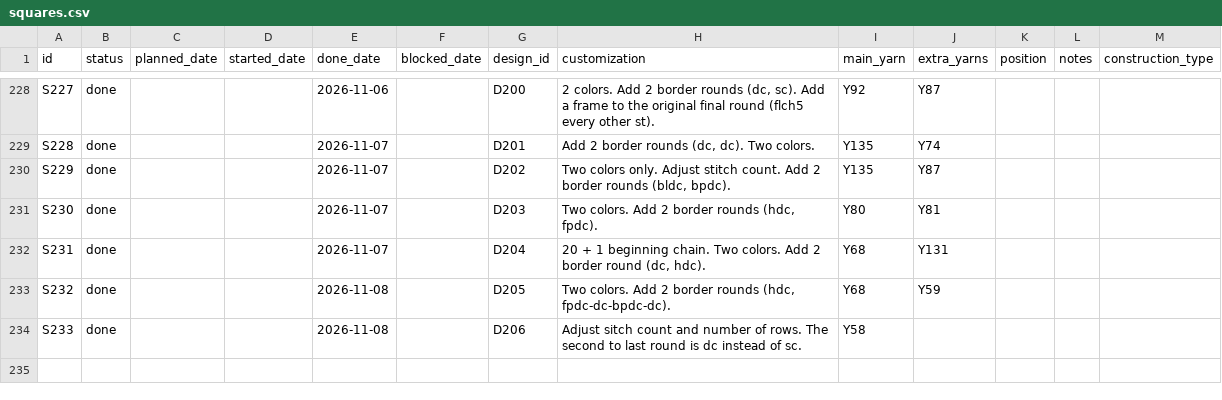
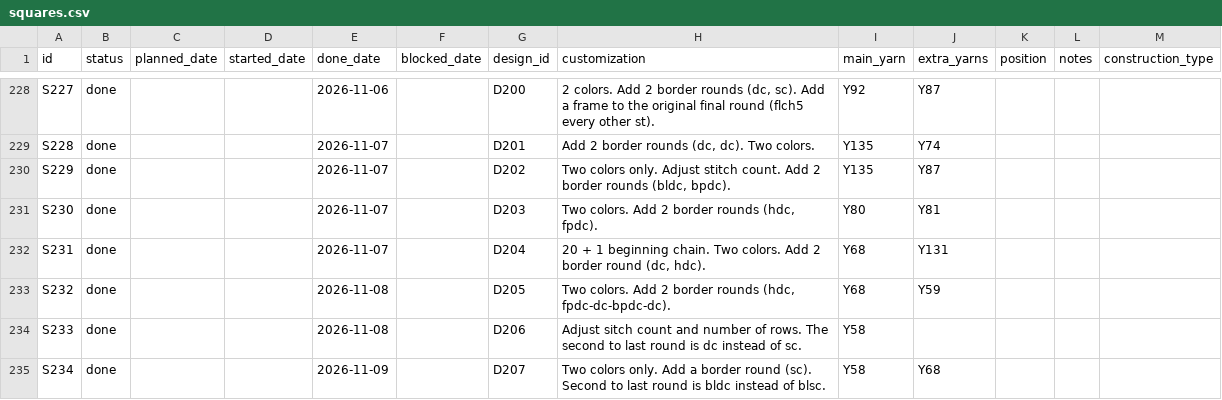
Before and after one commit to anhtr/grannydb, a CSV file: data/squares.csv, drawn as a sheet; only a part is shown, gaps mark what is left out.

Commit message:
Update 1 square
- save squares/S234 — Status: done, Done: 2026-11-09, Design: D207, Customization: Two colors only. Add a border round (sc). Second to last round is bldc instead of blsc., Main colour: Y58, Extra colours: Y68

```diff
--- a/data/squares.csv
+++ b/data/squares.csv
@@ -236 +236,2 @@ S232,done,,,2026-11-08,,D205,"Two colors. Add 2 border rounds (hdc, fpdc-dc-bpdc
 S233,done,,,2026-11-08,,D206,Adjust sitch count and number of rows. The second to last round is dc instead of sc.,Y58,,,,
+S234,done,,,2026-11-09,,D207,Two colors only. Add a border round (sc). Second to last round is bldc instead of blsc.,Y58,Y68,,,
```
